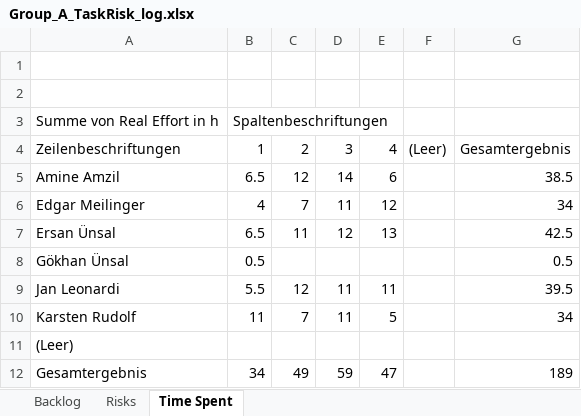
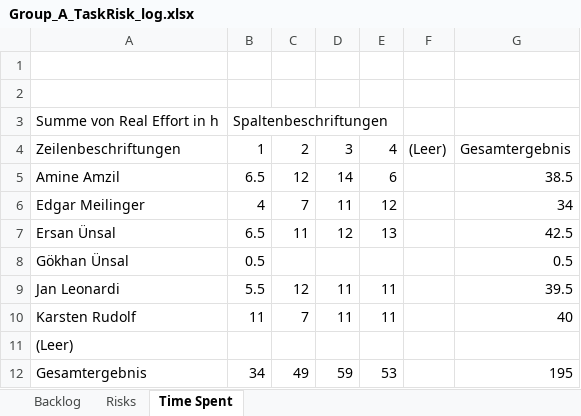
Before and after one commit to ersanuensal/Advanced-Programming, an Excel workbook: Abgaben/Group_A_TaskRisk_log.xlsx, sheet Time Spent, drawn as a sheet; values as stored, in another font and other column widths than the file's, no borders; the diff names each change by its address in the sheet, - before the commit and + after, or states it on an @@ line.

```diff
--- a/Abgaben/Group_A_TaskRisk_log.xlsx (sheet Time Spent)
+++ b/Abgaben/Group_A_TaskRisk_log.xlsx (sheet Time Spent)
-E10: 5
+E10: 11
-G10: 34
+G10: 40
-E12: 47
+E12: 53
-G12: 189
+G12: 195
```
Also changed, not shown: sheet Backlog.
